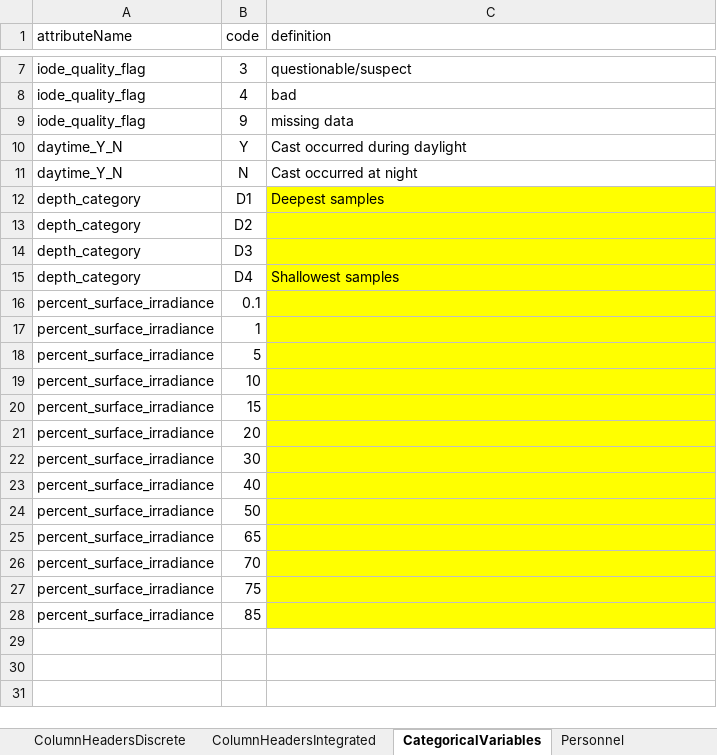
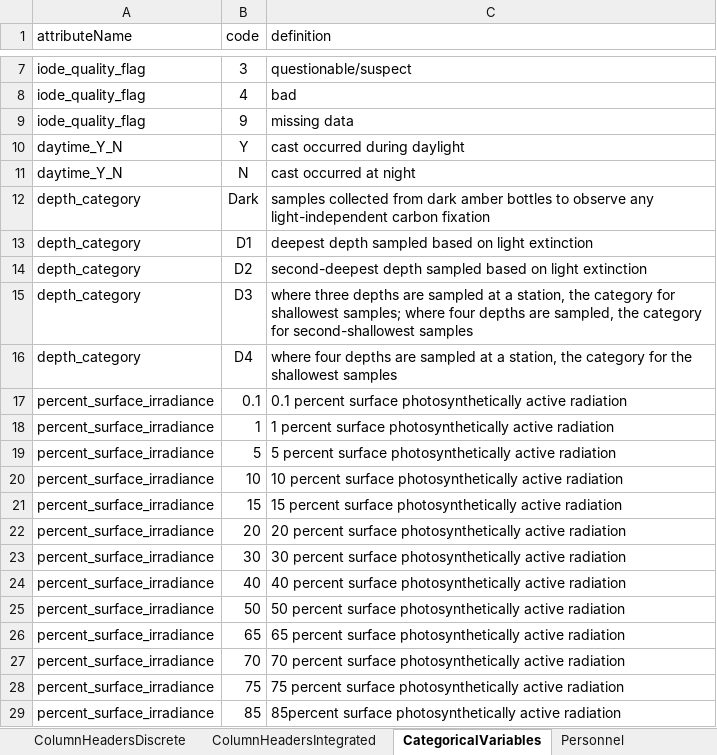
Before and after one commit to WHOIGit/nes-lter-npp-transect, an Excel workbook: npp-transect-info.xlsx, sheet CategoricalVariables, drawn as a sheet; only a part is shown, gaps mark what is left out; values as stored, in another font and other column widths than the file's, no borders; addresses are those after the commit; the diff names each change by its address in the sheet, - before the commit and + after, or states it on an @@ line.

```diff
--- a/npp-transect-info.xlsx (sheet CategoricalVariables)
+++ b/npp-transect-info.xlsx (sheet CategoricalVariables)
-C10 (definition): Cast occurred during daylight
+C10 (definition): cast occurred during daylight
-C11 (definition): Cast occurred at night
+C11 (definition): cast occurred at night
+row 12: depth_category | Dark | samples collected from dark amber bottles to observe any light-independent carbon fixation
-C13 (definition): Deepest samples
+C13 (definition): deepest depth sampled based on light extinction
-C13:C29 fill: #FFFF00
+C13:C29 fill: none
-C14 (definition): (empty)
+C14 (definition): second-deepest depth sampled based on light extinction
-C15 (definition): (empty)
+C15 (definition): where three depths are sampled at a station, the category for shallowest samples; where four depths are sampled, the category for second-shallowest samples
-C16 (definition): Shallowest samples
+C16 (definition): where four depths are sampled at a station, the category for the shallowest samples
-C17 (definition): (empty)
+C17 (definition): 0.1 percent surface photosynthetically active radiation
-C18 (definition): (empty)
+C18 (definition): 1 percent surface photosynthetically active radiation
-C19 (definition): (empty)
+C19 (definition): 5 percent surface photosynthetically active radiation
-C20 (definition): (empty)
+C20 (definition): 10 percent surface photosynthetically active radiation
-C21 (definition): (empty)
+C21 (definition): 15 percent surface photosynthetically active radiation
-C22 (definition): (empty)
+C22 (definition): 20 percent surface photosynthetically active radiation
-C23 (definition): (empty)
+C23 (definition): 30 percent surface photosynthetically active radiation
-C24 (definition): (empty)
+C24 (definition): 40 percent surface photosynthetically active radiation
-C25 (definition): (empty)
+C25 (definition): 50 percent surface photosynthetically active radiation
-C26 (definition): (empty)
+C26 (definition): 65 percent surface photosynthetically active radiation
-C27 (definition): (empty)
+C27 (definition): 70 percent surface photosynthetically active radiation
-C28 (definition): (empty)
+C28 (definition): 75 percent surface photosynthetically active radiation
-C29 (definition): (empty)
+C29 (definition): 85percent surface photosynthetically active radiation
```
Also changed, not shown: sheet ColumnHeadersIntegrated, sheet CustomUnits, sheet Personnel, sheet ColumnHeadersDiscrete, 20 other files.
